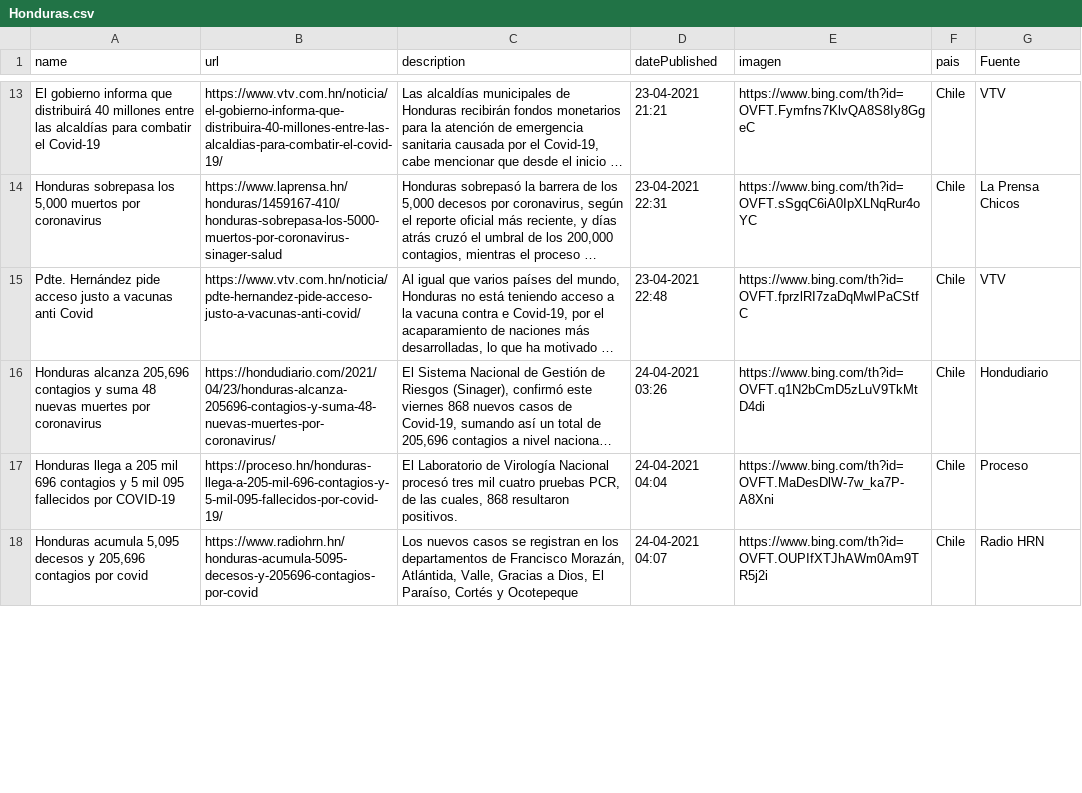
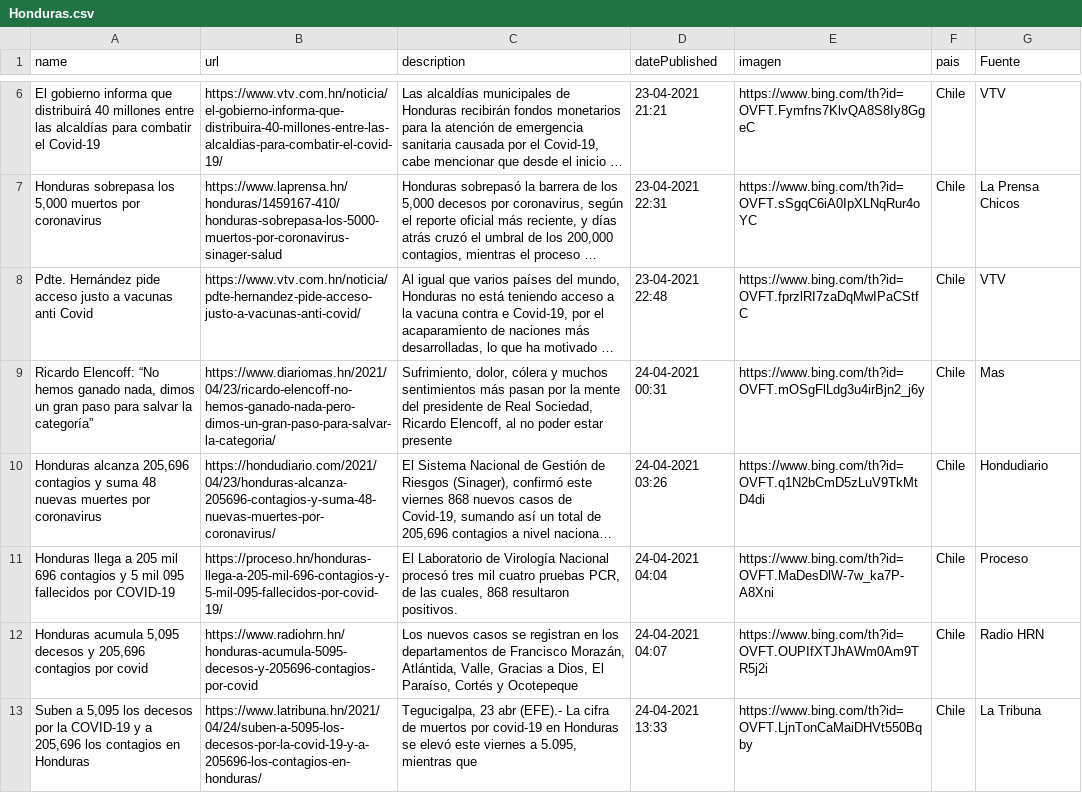
Before and after one commit to Sud-Austral/Datos_Honduras, a CSV file: Bing/News/Honduras.csv, drawn as a sheet; only a part is shown, gaps mark what is left out; long unchanged cells end in …; the diff covers the shown part only; the diff names each change by its address in the sheet, - before the commit and + after, or states it on an @@ line.

```diff
--- a/Bing/News/Honduras.csv
+++ b/Bing/News/Honduras.csv
+row 9: Ricardo Elencoff: “No hemos ganado nada, dimos un gran paso para salvar la categoría” | https://www.diariomas.hn/2021/04/23/ricardo-elencoff-no-hemos-ganado-nada-pero-dimos-un-gran-paso-para-salvar-la-categoria/ | Sufrimiento, dolor, cólera y muchos sentimientos más pasan por la mente del presidente de Real Sociedad, Ricardo Elencoff, al no poder estar presente | 24-04-2021 00:31 | https://www.bing.com/th?id=OVFT.mOSgFlLdg3u4irBjn2_j6y | Chile | Mas
+row 13: Suben a 5,095 los decesos por la COVID-19 y a 205,696 los contagios en Honduras | https://www.latribuna.hn/2021/04/24/suben-a-5095-los-decesos-por-la-covid-19-y-a-205696-los-contagios-en-honduras/ | Tegucigalpa, 23 abr (EFE).- La cifra de muertos por covid-19 en Honduras se elevó este viernes a 5.095, mientras que | 24-04-2021 13:33 | https://www.bing.com/th?id=OVFT.LjnTonCaMaiDHVt550Bqby | Chile | La Tribuna
```
Also changed, not shown: 8 added rows, 9 removed rows and 5 edited cells elsewhere in this file, tweeter/tweeter.csv.
